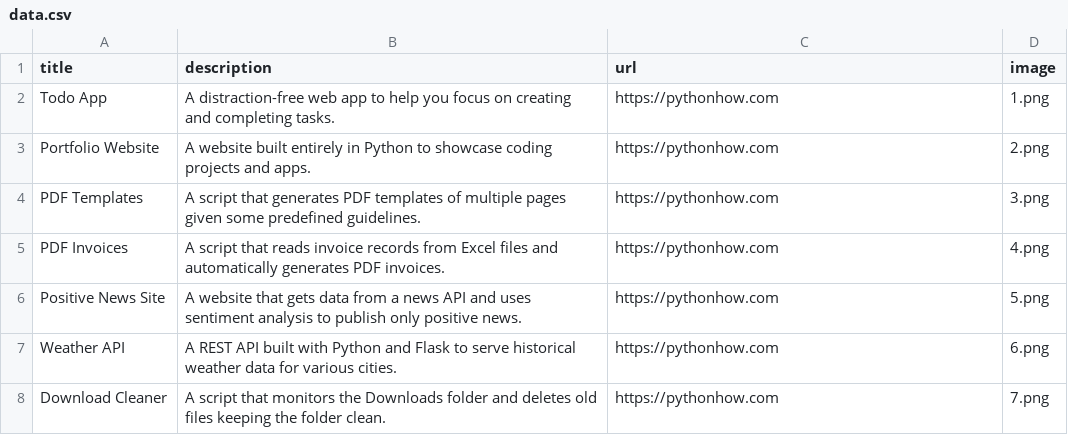
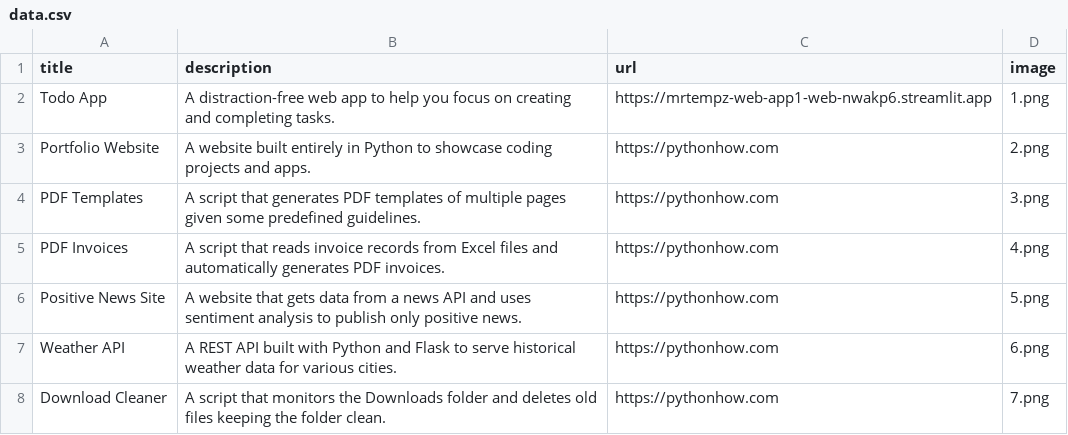
Before and after one commit to MrTempz/App2-Portfolio, a CSV file: data/data.csv, drawn as a sheet; only a part is shown.

```diff
--- a/data/data.csv
+++ b/data/data.csv
@@ -1,3 +1,3 @@
 title;description;url;image
-Todo App;A distraction-free web app to help you focus on creating and completing tasks.;https://pythonhow.com;1.png
+Todo App;A distraction-free web app to help you focus on creating and completing tasks.;https://mrtempz-web-app1-web-nwakp6.streamlit.app;1.png
 Portfolio Website;A website built entirely in Python to showcase coding projects and apps.;https://pythonhow.com;2.png
```
Also changed, not shown: 3 other files.
